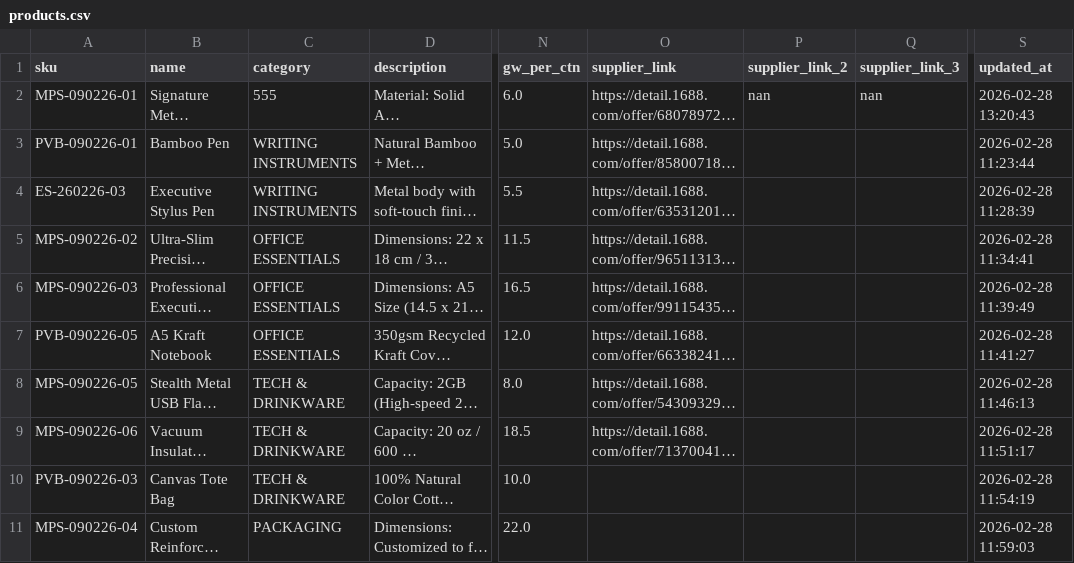
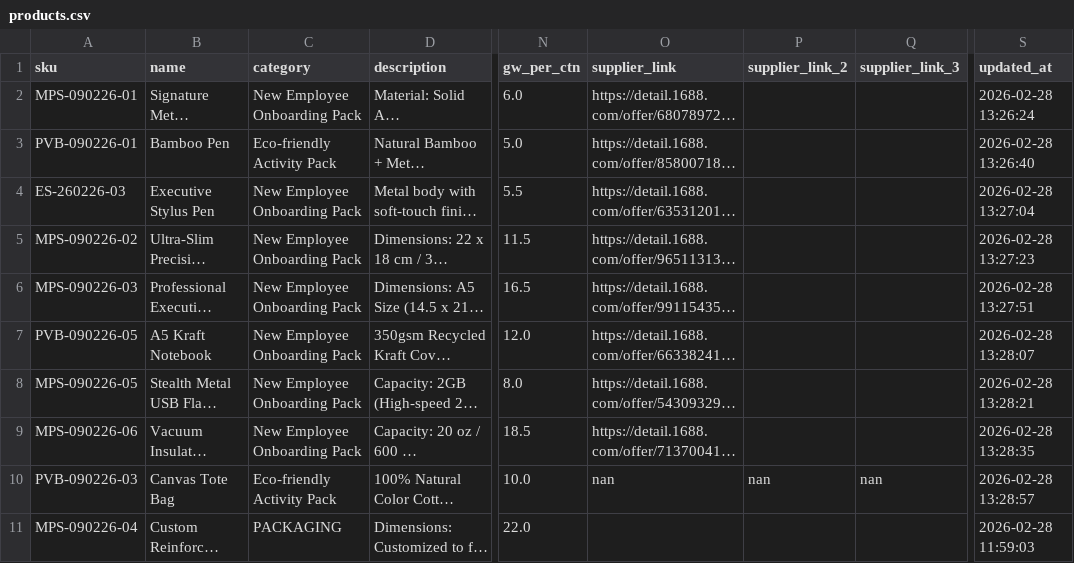
Before and after one commit to umekingcn-source/um-sales-engine, a CSV file: data/products.csv, drawn as a sheet; only a part is shown, gaps mark what is left out; long unchanged cells end in …; the diff names each change by its address in the sheet, - before the commit and + after, or states it on an @@ line.

```diff
--- a/data/products.csv
+++ b/data/products.csv
-C2 (category): 555
+C2 (category): New Employee Onboarding Pack
-P2 (supplier_link_2): nan
+P2 (supplier_link_2): (empty)
-Q2 (supplier_link_3): nan
+Q2 (supplier_link_3): (empty)
-S2 (updated_at): 2026-02-28 13:20:43
+S2 (updated_at): 2026-02-28 13:26:24
-C3 (category): WRITING INSTRUMENTS
+C3 (category): Eco-friendly Activity Pack
-S3 (updated_at): 2026-02-28 11:23:44
+S3 (updated_at): 2026-02-28 13:26:40
-C4 (category): WRITING INSTRUMENTS
+C4 (category): New Employee Onboarding Pack
-S4 (updated_at): 2026-02-28 11:28:39
+S4 (updated_at): 2026-02-28 13:27:04
-C5:C7 (category): OFFICE ESSENTIALS
+C5:C7 (category): New Employee Onboarding Pack
-S5 (updated_at): 2026-02-28 11:34:41
+S5 (updated_at): 2026-02-28 13:27:23
-S6 (updated_at): 2026-02-28 11:39:49
+S6 (updated_at): 2026-02-28 13:27:51
-S7 (updated_at): 2026-02-28 11:41:27
+S7 (updated_at): 2026-02-28 13:28:07
-C8:C9 (category): TECH & DRINKWARE
+C8:C9 (category): New Employee Onboarding Pack
-S8 (updated_at): 2026-02-28 11:46:13
+S8 (updated_at): 2026-02-28 13:28:21
-S9 (updated_at): 2026-02-28 11:51:17
+S9 (updated_at): 2026-02-28 13:28:35
-C10 (category): TECH & DRINKWARE
+C10 (category): Eco-friendly Activity Pack
-O10 (supplier_link): (empty)
+O10 (supplier_link): nan
-P10 (supplier_link_2): (empty)
+P10 (supplier_link_2): nan
-Q10 (supplier_link_3): (empty)
+Q10 (supplier_link_3): nan
-S10 (updated_at): 2026-02-28 11:54:19
+S10 (updated_at): 2026-02-28 13:28:57
```
Also changed, not shown: 3 other files.
